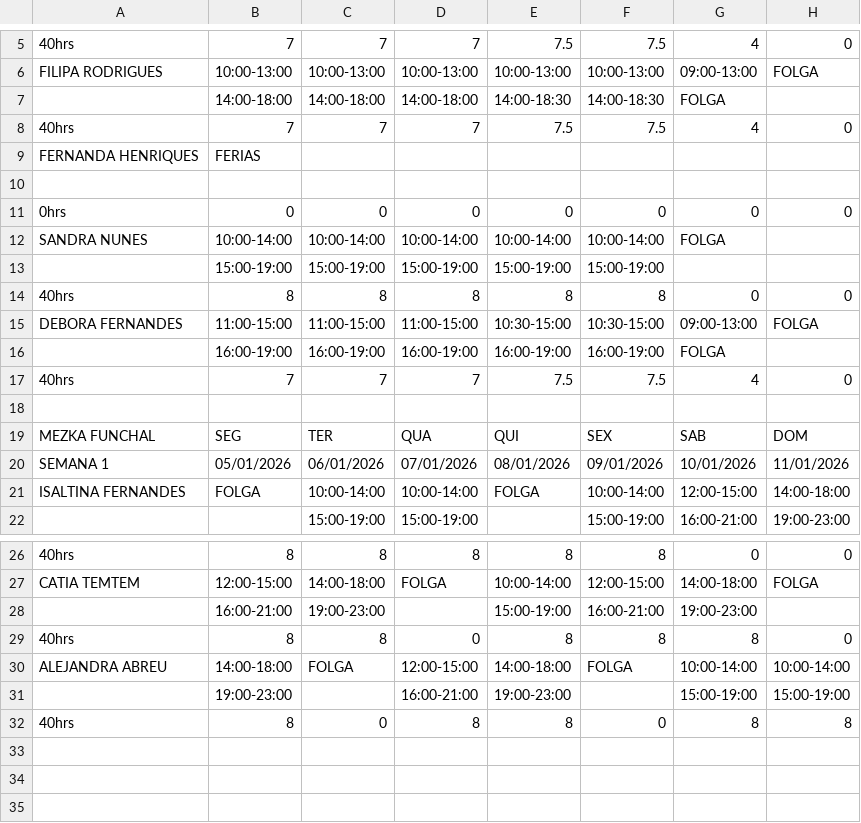
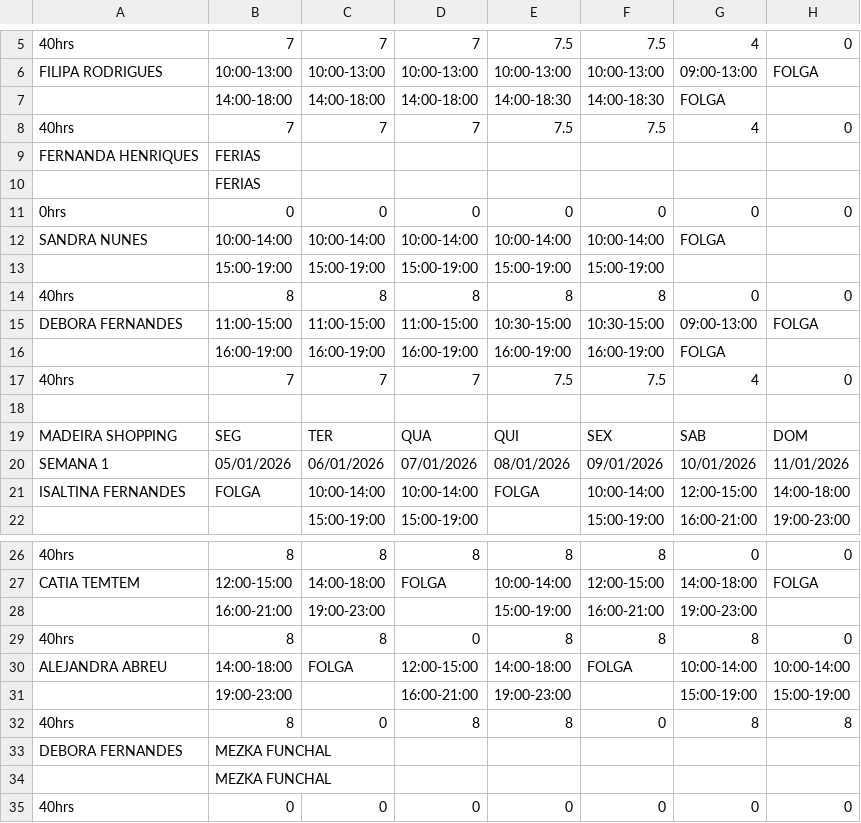
Before and after one commit to wakzome/Wakzome, a CSV file: datosfnc.csv, drawn as a sheet; only a part is shown, gaps mark what is left out.

Commit message:
Add files via upload

```diff
--- a/datosfnc.csv
+++ b/datosfnc.csv
@@ -9,3 +9,3 @@ FILIPA RODRIGUES,10:00-13:00,10:00-13:00,10:00-13:00,10:00-13:00,10:00-13:00,09:
 FERNANDA HENRIQUES,FERIAS,,,,,,
-,,,,,,,
+,FERIAS,,,,,,
 0hrs,0,0,0,0,0,0,0
@@ -18,3 +18,3 @@ DEBORA FERNANDES,11:00-15:00,11:00-15:00,11:00-15:00,10:30-15:00,10:30-15:00,09:
 
-MEZKA FUNCHAL,SEG,TER,QUA,QUI,SEX,SAB,DOM
+MADEIRA SHOPPING,SEG,TER,QUA,QUI,SEX,SAB,DOM
 SEMANA 1,05/01/2026,06/01/2026,07/01/2026,08/01/2026,09/01/2026,10/01/2026,11/01/2026
@@ -32 +32,4 @@ ALEJANDRA ABREU,14:00-18:00,FOLGA,12:00-15:00,14:00-18:00,FOLGA,10:00-14:00,10:0
 40hrs,8,0,8,8,0,8,8
+DEBORA FERNANDES,MEZKA FUNCHAL,,,,,,
+,MEZKA FUNCHAL,,,,,,
+40hrs,0,0,0,0,0,0,0
```
